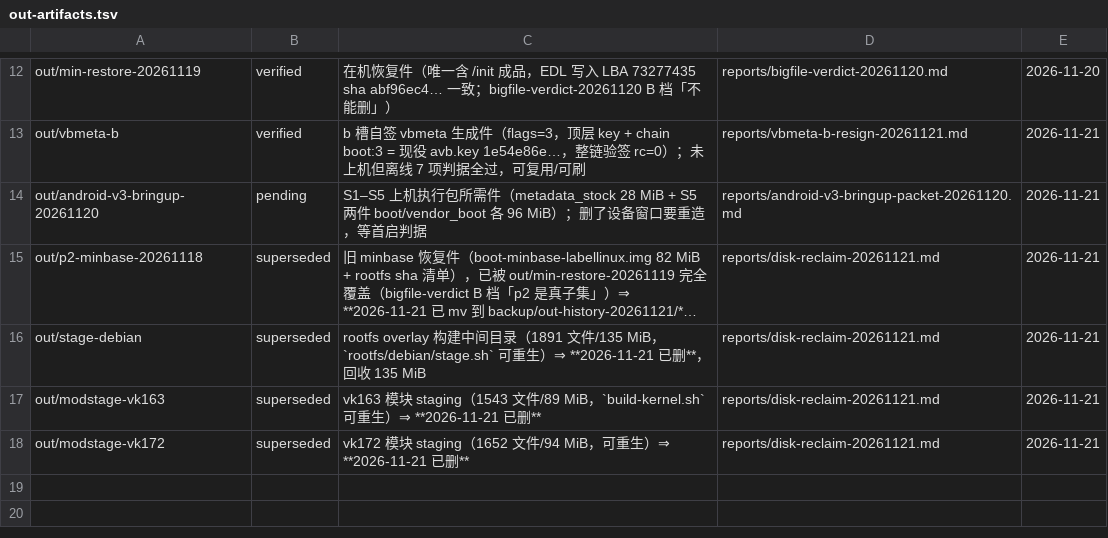
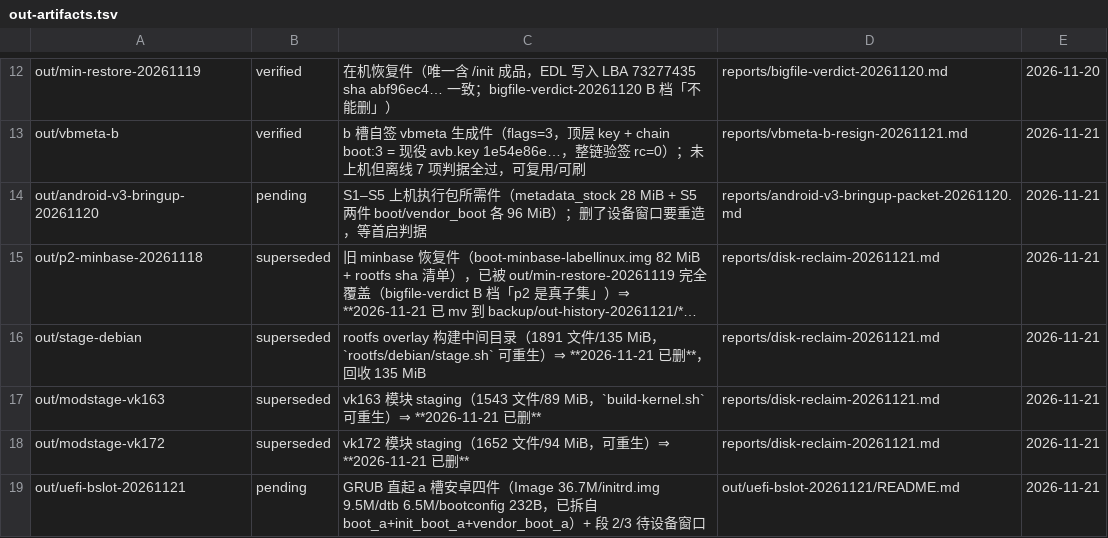
Before and after one commit to xiaquwan1001/lenovo-legion-y700-gen4-tb322fc-elden-linux, a TSV file: versions/out-artifacts.tsv, drawn as a sheet; only a part is shown, gaps mark what is left out; long unchanged cells end in …; the diff names each change by its address in the sheet, - before the commit and + after, or states it on an @@ line.

Commit message:
docs(uefi)+feat(out): 纯 b 槽 UEFI 方案（recovery_b=载荷 + vendor_boot_b=ESP）；a 槽安卓四件已拆出
- reports/uefi-bslot-plan-20261121.md：回答「UEFI 能否纯 b 槽」= 可以，但**不要塞 boot_b**
  （那是唯一 Linux 直启路径）⇒ recovery_b 放 UEFI 载荷、vendor_boot_b 改 FAT32 ESP、
  boot_b/dtbo_b(全 0)/vbmeta_b(自签已验) 全不动；进 GRUB 走 misc BCB boot-recovery
  （2026-11-19 有实测先例），回退只清 misc 不依赖 fastboot。
- 顺带查实：**ESP 已不存在**（/dev/sda18 无此设备；11-19 GPT 手术把当年 ESP 删了）⇒ UEFI 链
  当前完全没有部署，设备是 ABL 直读 boot_b 起 Linux。
- out/uefi-bslot-20261121/android-a/：从 boot_a(v4)、init_boot_a(v4)、vendor_boot_a(v4) 拆出
  Image 36 731 392（PE+ARMd 双头）/ initrd.img 9 497 611（generic 4.5M + vendor 30.9M 解压后
  拼 newc 再 gzip）/ dtb 6 505 470 / bootconfig 232B（7 条键值）/ cmdline.txt；全件 sha 登记。
- 两个新事实：Android ramdisk = **LZ4 legacy**（不是 gzip；主机无 lz4 二进制 ⇒ 附纯 Python 解码）；
  boot_a v4 的 ramdisk_size=0（GKI 把 generic ramdisk 放 init_boot）⇒ 三处缺一不可。

```diff
--- a/versions/out-artifacts.tsv
+++ b/versions/out-artifacts.tsv
+row 19: out/uefi-bslot-20261121 | pending | GRUB 直起 a 槽安卓四件（Image 36.7M/initrd.img 9.5M/dtb 6.5M/bootconfig 232B，已拆自 boot_a+init_boot_a+vendor_boot_a）+ 段 2/3 待设备窗口 | out/uefi-bslot-20261121/README.md | 2026-11-21
```
Also changed, not shown: 1 other file.
